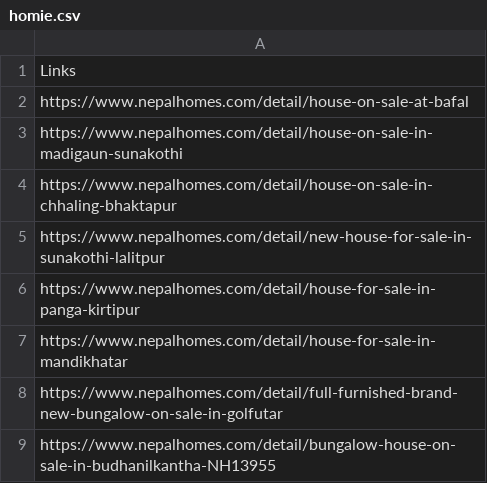
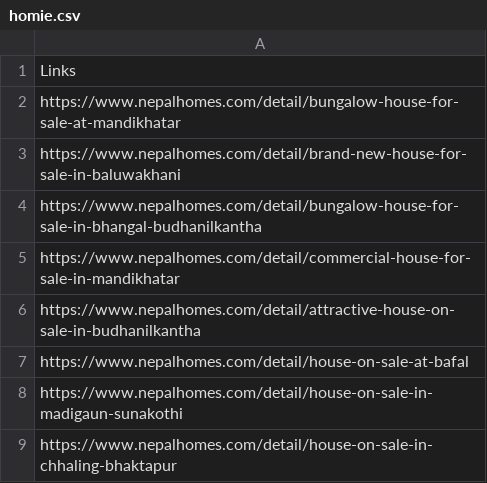
Before and after one commit to pravavlo/majorscraping, a CSV file: homie.csv, drawn as a sheet; removed rows and columns are numbered as before the commit, all else as after; the diff names each change by its address in the sheet, - before the commit and + after, or states it on an @@ line.

```diff
--- a/homie.csv
+++ b/homie.csv
+row 2: https://www.nepalhomes.com/detail/bungalow-house-for-sale-at-mandikhatar
+row 3: https://www.nepalhomes.com/detail/brand-new-house-for-sale-in-baluwakhani
+row 4: https://www.nepalhomes.com/detail/bungalow-house-for-sale-in-bhangal-budhanilkantha
+row 5: https://www.nepalhomes.com/detail/commercial-house-for-sale-in-mandikhatar
+row 6: https://www.nepalhomes.com/detail/attractive-house-on-sale-in-budhanilkantha
-row 5: https://www.nepalhomes.com/detail/new-house-for-sale-in-sunakothi-lalitpur
-row 6: https://www.nepalhomes.com/detail/house-for-sale-in-panga-kirtipur
-row 7: https://www.nepalhomes.com/detail/house-for-sale-in-mandikhatar
-row 8: https://www.nepalhomes.com/detail/full-furnished-brand-new-bungalow-on-sale-in-golfutar
-row 9: https://www.nepalhomes.com/detail/bungalow-house-on-sale-in-budhanilkantha-NH13955
```
Also changed, not shown: 1 other file.
